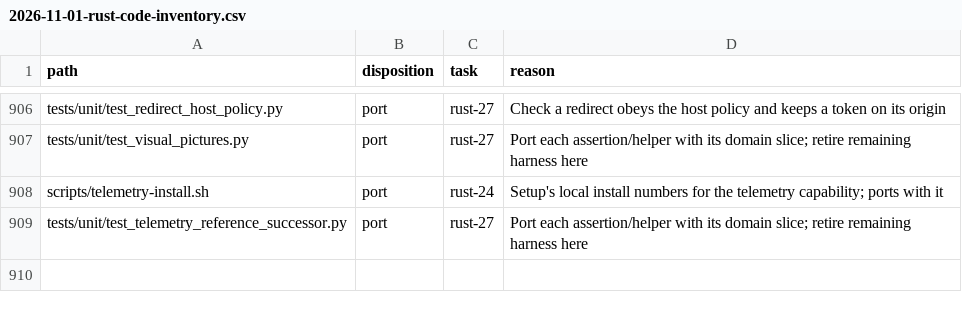
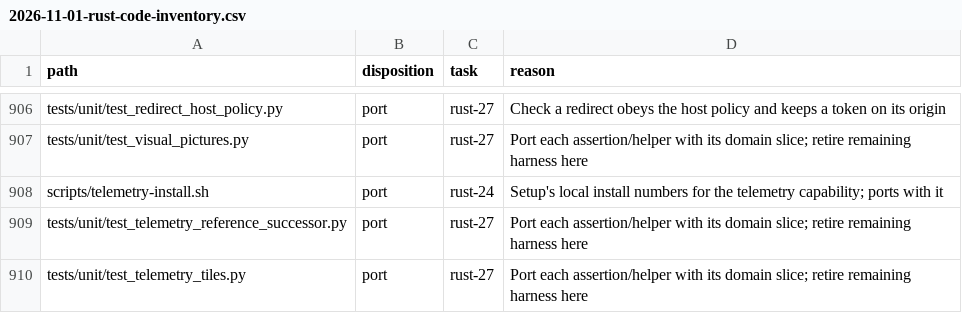
Before and after one commit to fyodoriv/careerbrew, a CSV file: docs/plans/2026-11-01-rust-code-inventory.csv, drawn as a sheet; only a part is shown, gaps mark what is left out.

```diff
--- a/docs/plans/2026-11-01-rust-code-inventory.csv
+++ b/docs/plans/2026-11-01-rust-code-inventory.csv
@@ -909 +909,2 @@ scripts/telemetry-install.sh,port,rust-24,Setup's local install numbers for the
 tests/unit/test_telemetry_reference_successor.py,port,rust-27,Port each assertion/helper with its domain slice; retire remaining harness here
+tests/unit/test_telemetry_tiles.py,port,rust-27,Port each assertion/helper with its domain slice; retire remaining harness here
```
Also changed, not shown: 10 other files.
